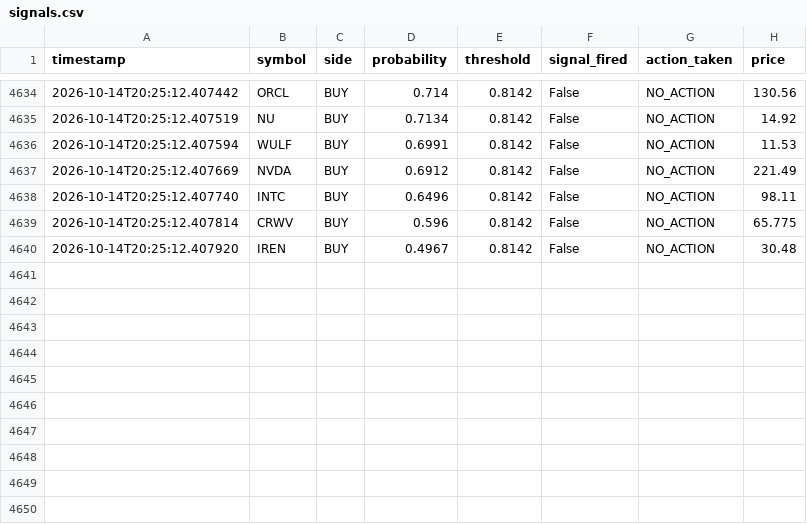
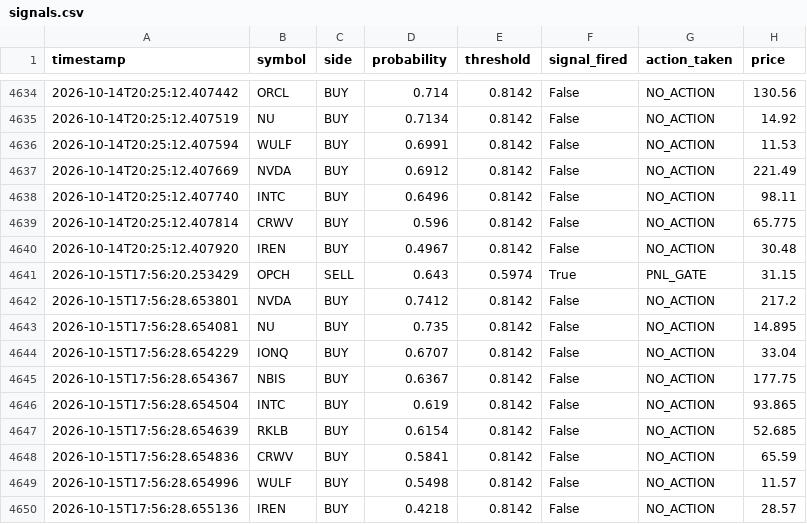
Before and after one commit to jp3tty/ml-trading-bot, a CSV file: paper_trade_log/signals.csv, drawn as a sheet; only a part is shown, gaps mark what is left out; the diff names each change by its address in the sheet, - before the commit and + after, or states it on an @@ line.

```diff
--- a/paper_trade_log/signals.csv
+++ b/paper_trade_log/signals.csv
+row 4641: 2026-10-15T17:56:20.253429 | OPCH | SELL | 0.643 | 0.5974 | True | PNL_GATE | 31.15
+row 4642: 2026-10-15T17:56:28.653801 | NVDA | BUY | 0.7412 | 0.8142 | False | NO_ACTION | 217.2
+row 4643: 2026-10-15T17:56:28.654081 | NU | BUY | 0.735 | 0.8142 | False | NO_ACTION | 14.895
+row 4644: 2026-10-15T17:56:28.654229 | IONQ | BUY | 0.6707 | 0.8142 | False | NO_ACTION | 33.04
+row 4645: 2026-10-15T17:56:28.654367 | NBIS | BUY | 0.6367 | 0.8142 | False | NO_ACTION | 177.75
+row 4646: 2026-10-15T17:56:28.654504 | INTC | BUY | 0.619 | 0.8142 | False | NO_ACTION | 93.865
+row 4647: 2026-10-15T17:56:28.654639 | RKLB | BUY | 0.6154 | 0.8142 | False | NO_ACTION | 52.685
+row 4648: 2026-10-15T17:56:28.654836 | CRWV | BUY | 0.5841 | 0.8142 | False | NO_ACTION | 65.59
+row 4649: 2026-10-15T17:56:28.654996 | WULF | BUY | 0.5498 | 0.8142 | False | NO_ACTION | 11.57
+row 4650: 2026-10-15T17:56:28.655136 | IREN | BUY | 0.4218 | 0.8142 | False | NO_ACTION | 28.57
```
